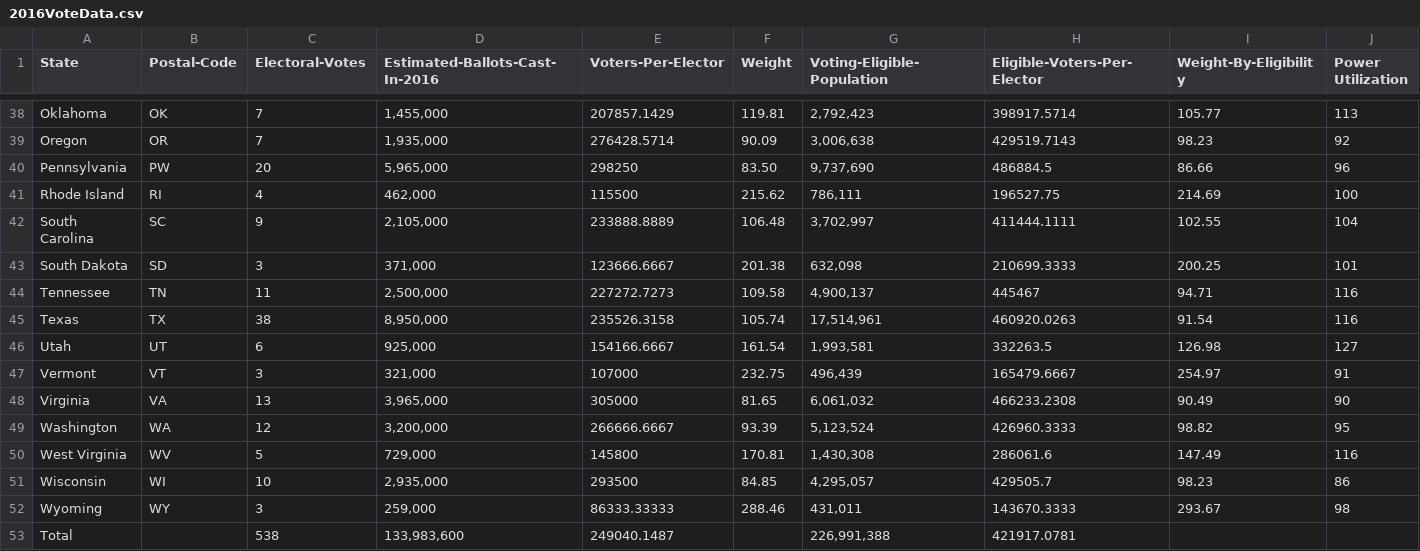
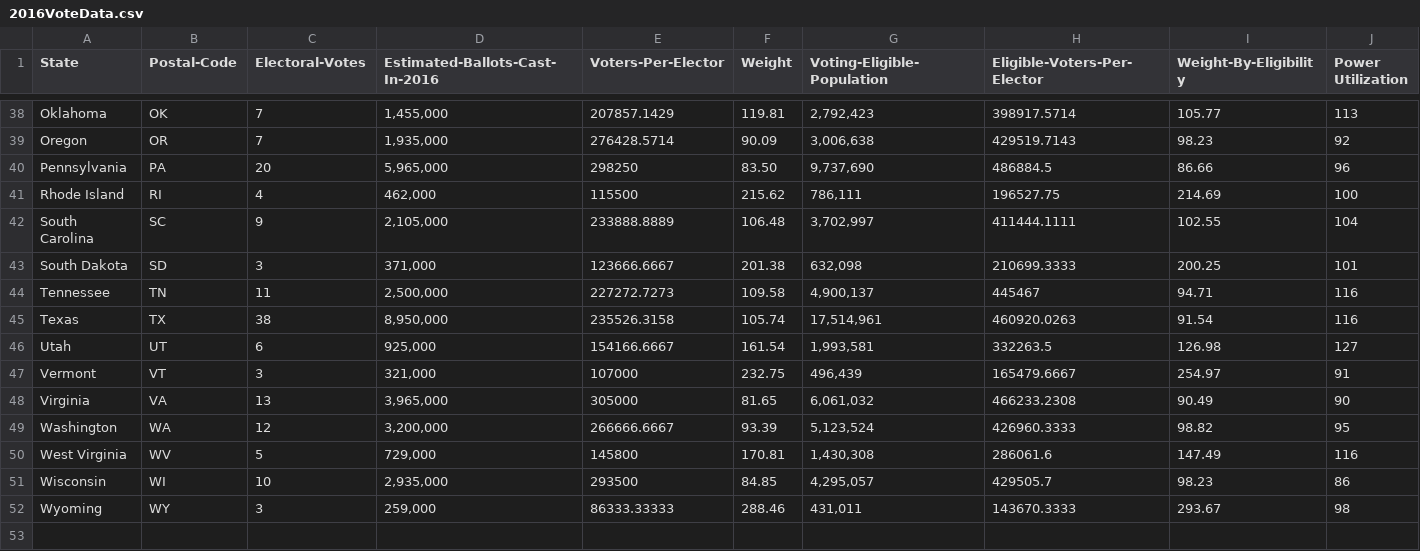
Before and after one commit to Ashwinning/Electoral-Weight, a CSV file: 2016VoteData.csv, drawn as a sheet; only a part is shown, gaps mark what is left out.

Commit message:
Fixed PA

```diff
--- a/2016VoteData.csv
+++ b/2016VoteData.csv
@@ -39,3 +39,3 @@ Oklahoma,OK,7,"1,455,000",207857.1429,119.81,"2,792,423",398917.5714,105.77,113
 Oregon,OR,7,"1,935,000",276428.5714,90.09,"3,006,638",429519.7143,98.23,92
-Pennsylvania,PW,20,"5,965,000",298250,83.50,"9,737,690",486884.5,86.66,96
+Pennsylvania,PA,20,"5,965,000",298250,83.50,"9,737,690",486884.5,86.66,96
 Rhode Island,RI,4,"462,000",115500,215.62,"786,111",196527.75,214.69,100
@@ -52,2 +52 @@ Wisconsin,WI,10,"2,935,000",293500,84.85,"4,295,057",429505.7,98.23,86
 Wyoming,WY,3,"259,000",86333.33333,288.46,"431,011",143670.3333,293.67,98
-Total,,538,"133,983,600",249040.1487,,"226,991,388",421917.0781,,
```
